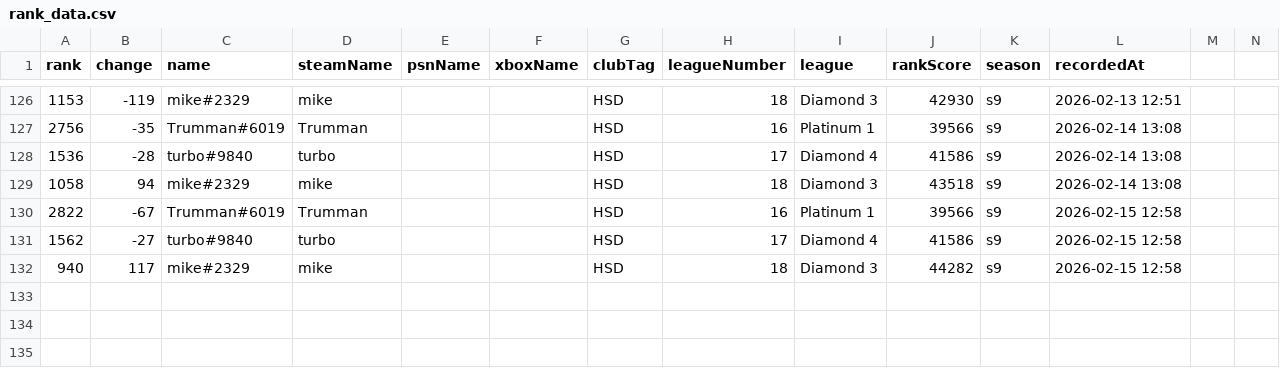
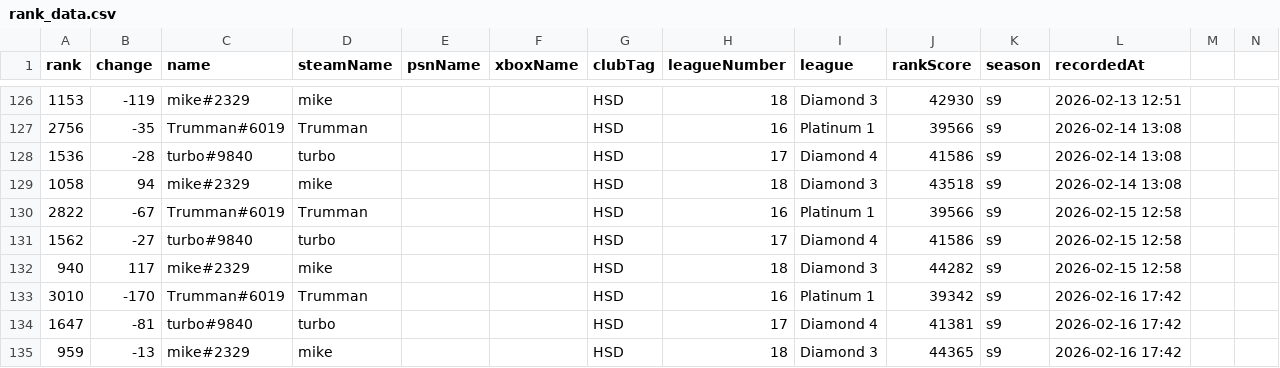
Before and after one commit to albinkempe/the-finals, a CSV file: rank_data.csv, drawn as a sheet; only a part is shown, gaps mark what is left out; rows hold the shown columns only; the diff names each change by its address in the sheet, - before the commit and + after, or states it on an @@ line.

Commit message:
Update rank data: 2026-02-16

```diff
--- a/rank_data.csv
+++ b/rank_data.csv
+row 133: 3010 | -170 | Trumman#6019 | Trumman |  |  | HSD | 16 | Platinum 1 | 39342 | s9 | 2026-02-16 17:42
+row 134: 1647 | -81 | turbo#9840 | turbo |  |  | HSD | 17 | Diamond 4 | 41381 | s9 | 2026-02-16 17:42
+row 135: 959 | -13 | mike#2329 | mike |  |  | HSD | 18 | Diamond 3 | 44365 | s9 | 2026-02-16 17:42
```
